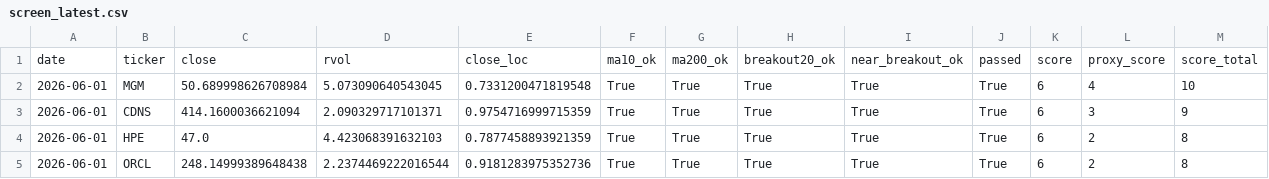
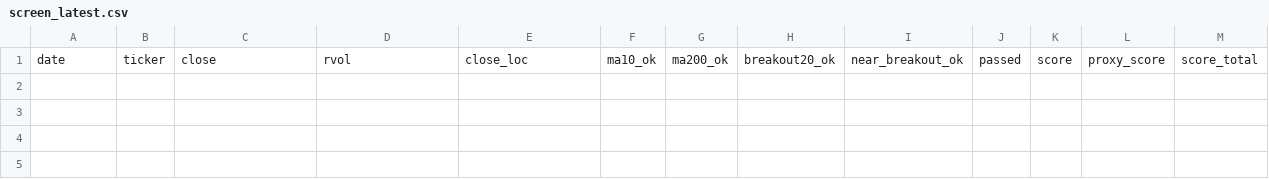
Before and after one commit to Hyodokamo/trend-catalyst-screener, a CSV file: data/outputs/screen_latest.csv, drawn as a sheet; only a part is shown; rows hold the shown columns only; the diff names each change by its address in the sheet, - before the commit and + after, or states it on an @@ line.

```diff
--- a/data/outputs/screen_latest.csv
+++ b/data/outputs/screen_latest.csv
-row 2: 2026-06-01 | MGM | 50.689998626708984 | 5.073090640543045 | 0.7331200471819548 | True | True | True | True | True | 6 | 4 | 10
-row 3: 2026-06-01 | CDNS | 414.1600036621094 | 2.090329717101371 | 0.9754716999715359 | True | True | True | True | True | 6 | 3 | 9
-row 4: 2026-06-01 | HPE | 47.0 | 4.423068391632103 | 0.7877458893921359 | True | True | True | True | True | 6 | 2 | 8
-row 5: 2026-06-01 | ORCL | 248.14999389648438 | 2.2374469222016544 | 0.9181283975352736 | True | True | True | True | True | 6 | 2 | 8
```
Also changed, not shown: docs/screen_latest.csv, 3 other files.
